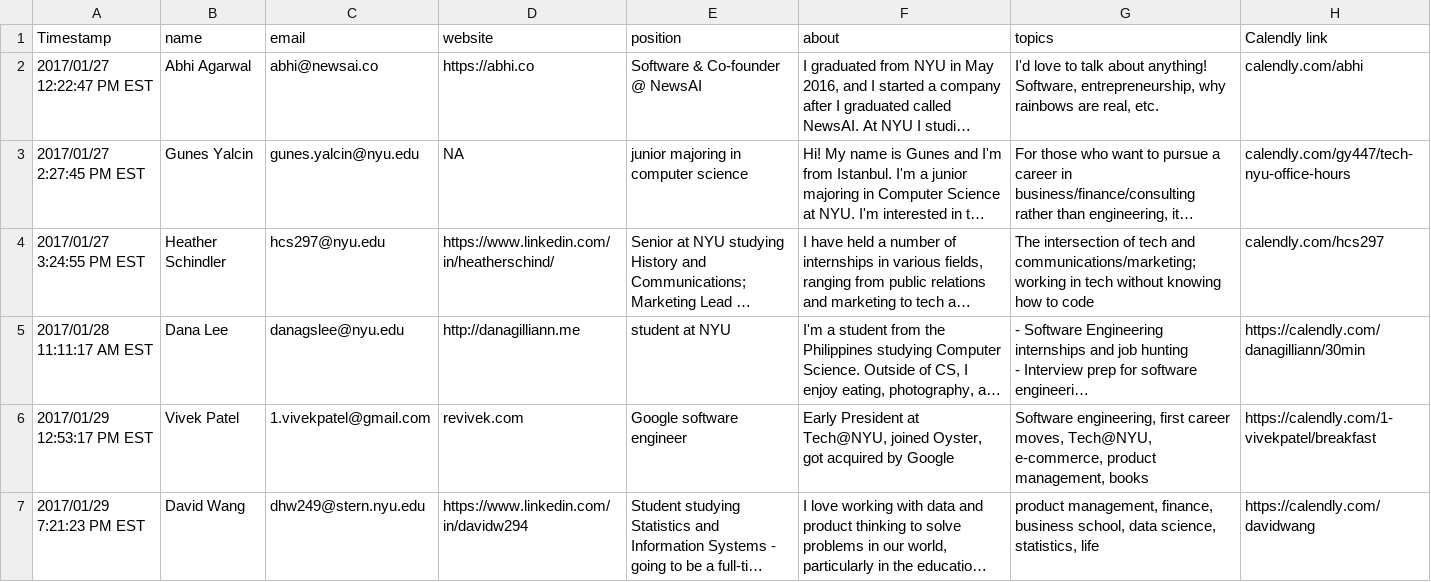
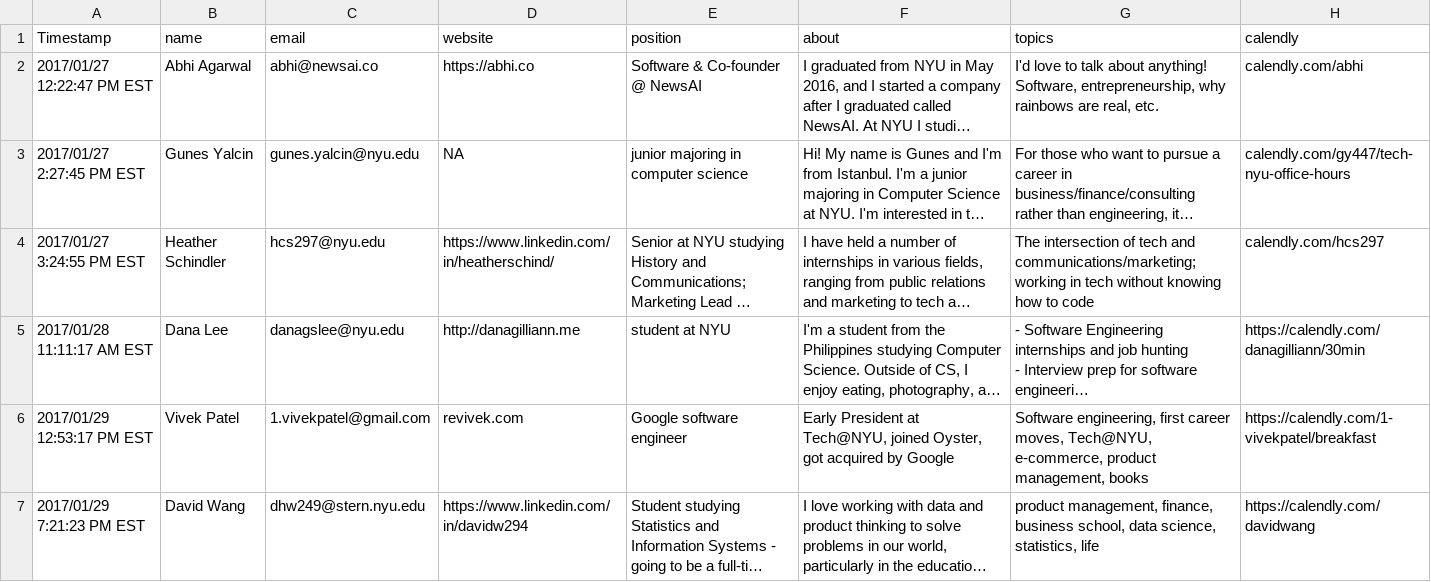
Before and after one commit to TechAtNYU/office-hours-site, a CSV file: _data/volunteers.csv, drawn as a sheet; long unchanged cells end in …; the diff names each change by its address in the sheet, - before the commit and + after, or states it on an @@ line.

```diff
--- a/_data/volunteers.csv
+++ b/_data/volunteers.csv
-H1: Calendly link
+H1: calendly
```
Also changed, not shown: 3 other files.
